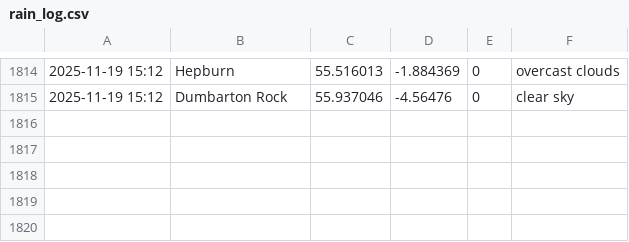
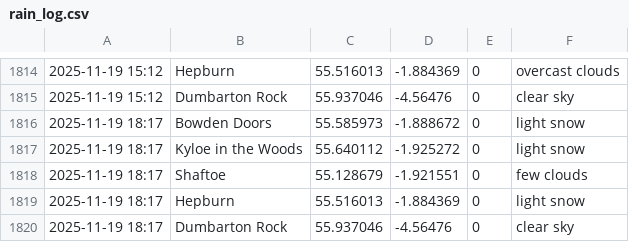
Before and after one commit to megan-leek/weather-dashboard, a CSV file: data/rain_log.csv, drawn as a sheet; only a part is shown, gaps mark what is left out.

Commit message:
Update rain log [auto]

```diff
--- a/data/rain_log.csv
+++ b/data/rain_log.csv
@@ -1815 +1815,6 @@
 2025-11-19 15:12,Dumbarton Rock,55.937046,-4.56476,0,clear sky
+2025-11-19 18:17,Bowden Doors,55.585973,-1.888672,0,light snow
+2025-11-19 18:17,Kyloe in the Woods,55.640112,-1.925272,0,light snow
+2025-11-19 18:17,Shaftoe,55.128679,-1.921551,0,few clouds
+2025-11-19 18:17,Hepburn,55.516013,-1.884369,0,light snow
+2025-11-19 18:17,Dumbarton Rock,55.937046,-4.56476,0,clear sky
```
